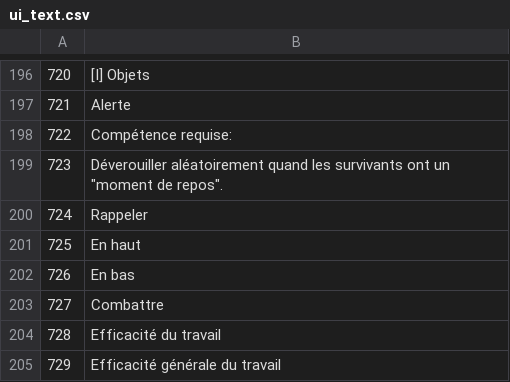
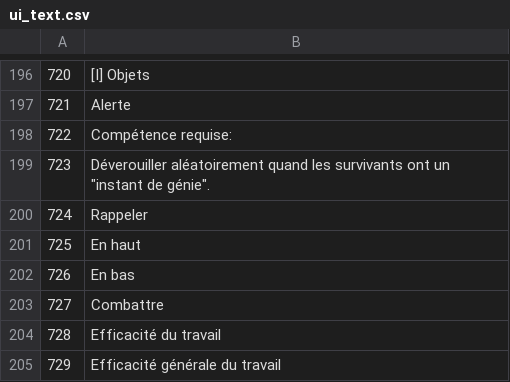
Before and after one commit to justusgamelab2016/LW-translation, a CSV file: language/fr/ui_text.csv, drawn as a sheet; only a part is shown, gaps mark what is left out; the diff names each change by its address in the sheet, - before the commit and + after, or states it on an @@ line.

Commit message:
Update ui_text.csv

```diff
--- a/language/fr/ui_text.csv
+++ b/language/fr/ui_text.csv
-B199: …ont un "moment de repos".
+B199: …ont un "instant de génie".
```
